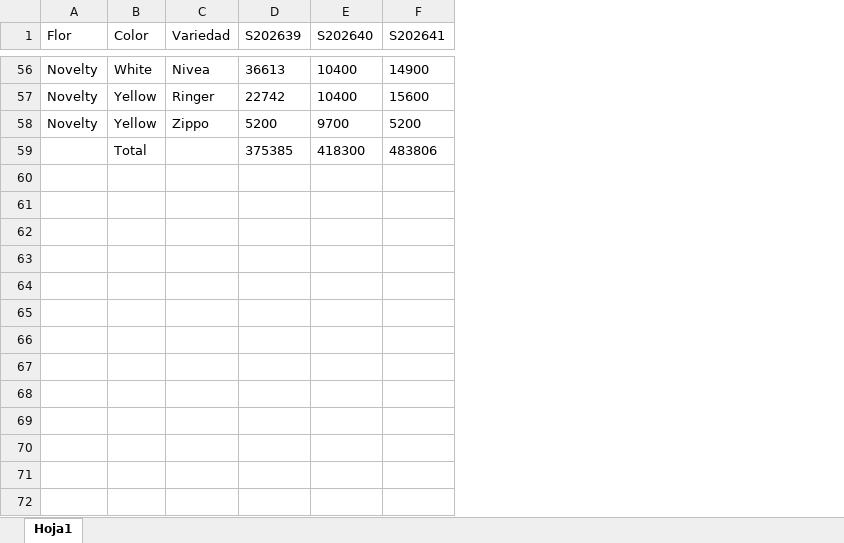
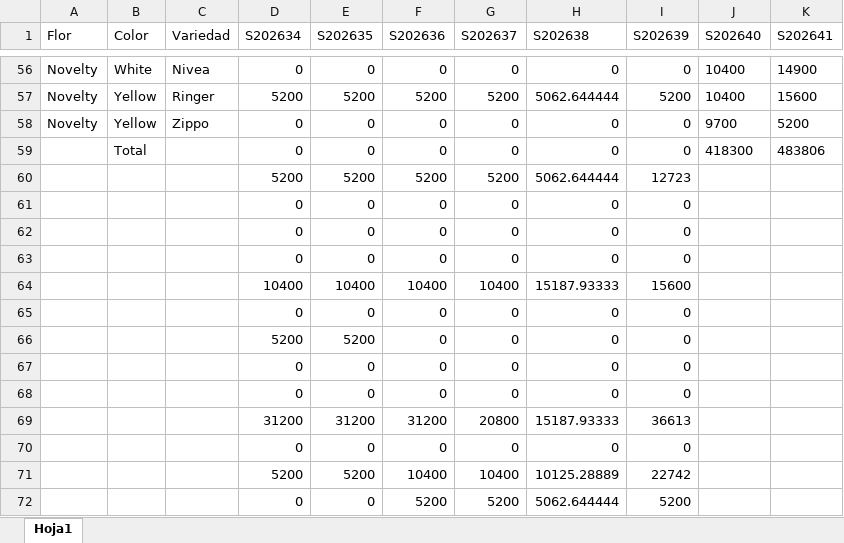
Before and after one commit to Rockbayo/proyecto-planeacion, an Excel workbook: PedidoConsolidado (1).xlsx, sheet Hoja1, drawn as a sheet; only a part is shown, gaps mark what is left out; values as stored, in another font and other column widths than the file's, no borders; addresses are those after the commit; rows hold the shown columns only; the diff covers the shown part only; the diff names each change by its address in the sheet, - before the commit and + after, or states it on an @@ line.

```diff
--- a/PedidoConsolidado (1).xlsx (sheet Hoja1)
+++ b/PedidoConsolidado (1).xlsx (sheet Hoja1)
+column D (S202634), rows 56-59: 0 | 5200 | 0 | 0
+column E (S202635), rows 56-59: 0 | 5200 | 0 | 0
+column F (S202636), rows 56-59: 0 | 5200 | 0 | 0
+column G (S202637), rows 56-59: 0 | 5200 | 0 | 0
+column H (S202638), rows 56-59: 0 | 5062.644444 | 0 | 0
-I56 (S202639): 36613
+I56 (S202639): 0
-I57 (S202639): 22742
+I57 (S202639): 5200
-I58 (S202639): 5200
+I58 (S202639): 0
-I59 (S202639): 375385
+I59 (S202639): 0
+row 60:  |  |  | 5200 | 5200 | 5200 | 5200 | 5062.644444 | 12723
+row 61:  |  |  | 0 | 0 | 0 | 0 | 0 | 0
+row 62:  |  |  | 0 | 0 | 0 | 0 | 0 | 0
+row 63:  |  |  | 0 | 0 | 0 | 0 | 0 | 0
+row 64:  |  |  | 10400 | 10400 | 10400 | 10400 | 15187.93333 | 15600
+row 65:  |  |  | 0 | 0 | 0 | 0 | 0 | 0
+row 66:  |  |  | 5200 | 5200 | 0 | 0 | 0 | 0
+row 67:  |  |  | 0 | 0 | 0 | 0 | 0 | 0
+row 68:  |  |  | 0 | 0 | 0 | 0 | 0 | 0
+row 69:  |  |  | 31200 | 31200 | 31200 | 20800 | 15187.93333 | 36613
+row 70:  |  |  | 0 | 0 | 0 | 0 | 0 | 0
+row 71:  |  |  | 5200 | 5200 | 10400 | 10400 | 10125.28889 | 22742
+row 72:  |  |  | 0 | 0 | 5200 | 5200 | 5062.644444 | 5200
```
Also changed, not shown: 31 edited cells and cell formats elsewhere in this sheet, 4 other files.
